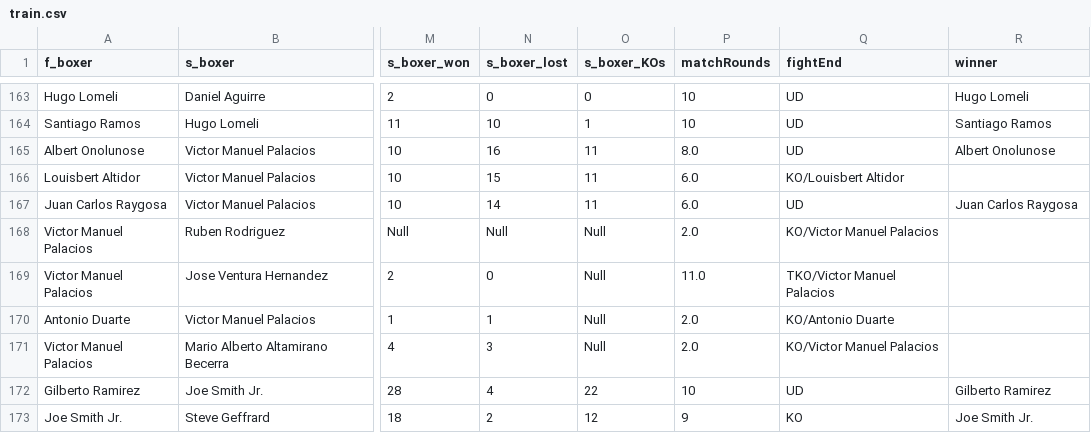
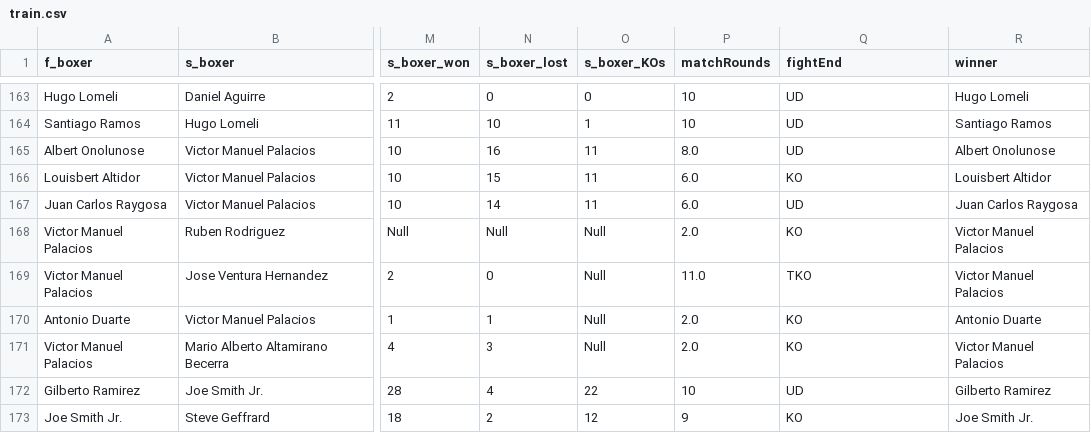
Before and after one commit to axortiz/DL_Final_Project, a CSV file: data_src/train.csv, drawn as a sheet; only a part is shown, gaps mark what is left out; the diff names each change by its address in the sheet, - before the commit and + after, or states it on an @@ line.

```diff
--- a/data_src/train.csv
+++ b/data_src/train.csv
-Q166 (fightEnd): KO/Louisbert Altidor
+Q166 (fightEnd): KO
-R166 (winner): (empty)
+R166 (winner): Louisbert Altidor
-Q168 (fightEnd): KO/Victor Manuel Palacios
+Q168 (fightEnd): KO
-R168:R169 (winner): (empty)
+R168:R169 (winner): Victor Manuel Palacios
-Q169 (fightEnd): TKO/Victor Manuel Palacios
+Q169 (fightEnd): TKO
-Q170 (fightEnd): KO/Antonio Duarte
+Q170 (fightEnd): KO
-R170 (winner): (empty)
+R170 (winner): Antonio Duarte
-Q171 (fightEnd): KO/Victor Manuel Palacios
+Q171 (fightEnd): KO
-R171 (winner): (empty)
+R171 (winner): Victor Manuel Palacios
```
Also changed, not shown: 4 other files.
